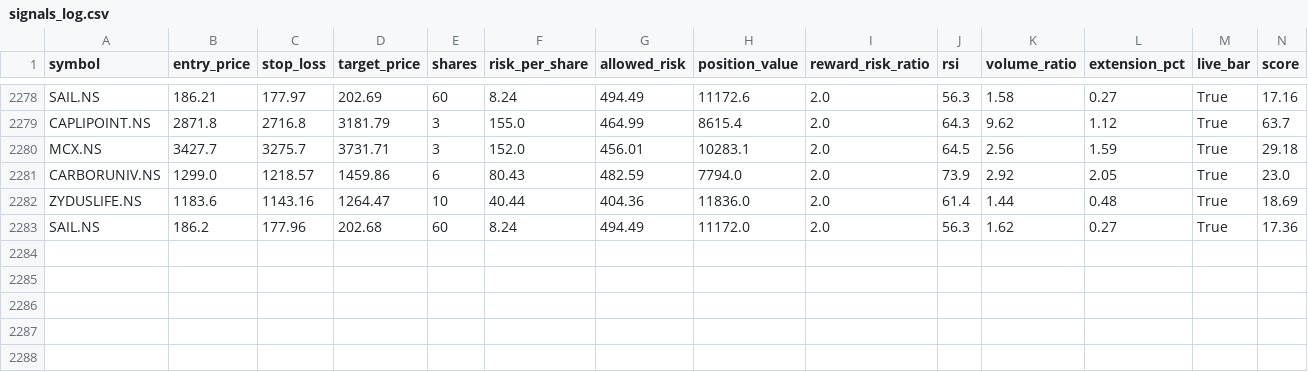
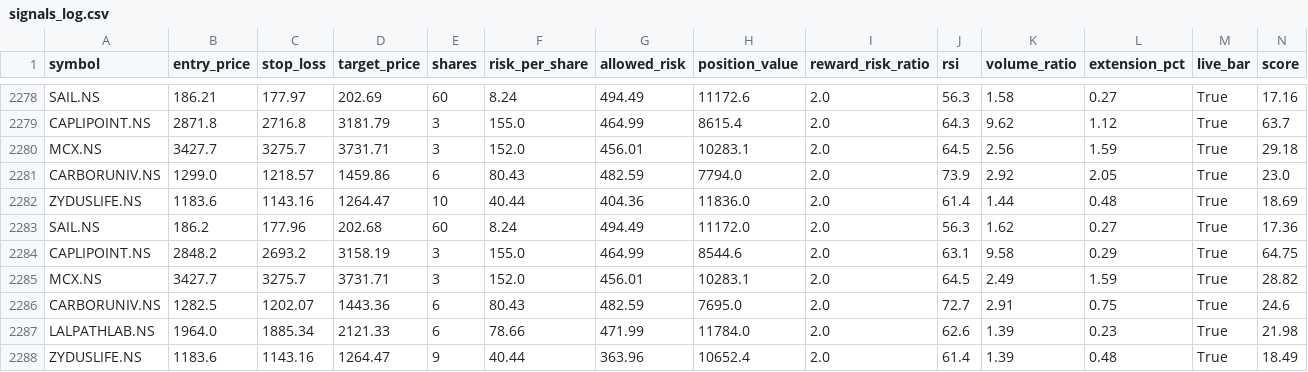
Before and after one commit to eeshanshukla12-star/nse_screener_1_.py, a CSV file: signals_log.csv, drawn as a sheet; only a part is shown, gaps mark what is left out; rows hold the shown columns only; the diff names each change by its address in the sheet, - before the commit and + after, or states it on an @@ line.

Commit message:
Update signal log [skip ci]

```diff
--- a/signals_log.csv
+++ b/signals_log.csv
+row 2284: CAPLIPOINT.NS | 2848.2 | 2693.2 | 3158.19 | 3 | 155.0 | 464.99 | 8544.6 | 2.0 | 63.1 | 9.58 | 0.29 | True | 64.75
+row 2285: MCX.NS | 3427.7 | 3275.7 | 3731.71 | 3 | 152.0 | 456.01 | 10283.1 | 2.0 | 64.5 | 2.49 | 1.59 | True | 28.82
+row 2286: CARBORUNIV.NS | 1282.5 | 1202.07 | 1443.36 | 6 | 80.43 | 482.59 | 7695.0 | 2.0 | 72.7 | 2.91 | 0.75 | True | 24.6
+row 2287: LALPATHLAB.NS | 1964.0 | 1885.34 | 2121.33 | 6 | 78.66 | 471.99 | 11784.0 | 2.0 | 62.6 | 1.39 | 0.23 | True | 21.98
+row 2288: ZYDUSLIFE.NS | 1183.6 | 1143.16 | 1264.47 | 9 | 40.44 | 363.96 | 10652.4 | 2.0 | 61.4 | 1.39 | 0.48 | True | 18.49
```
